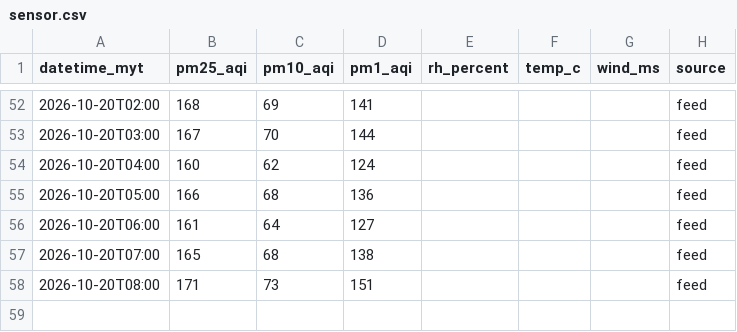
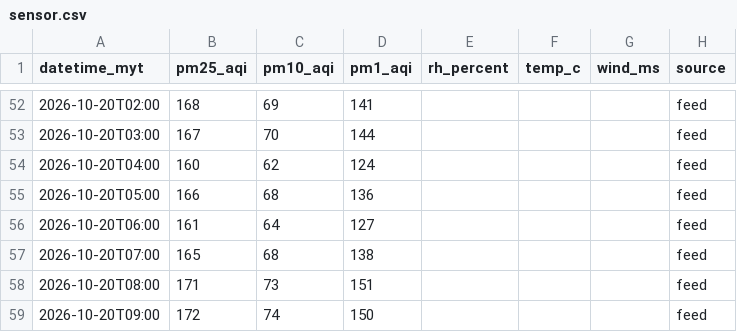
Before and after one commit to sippananda/sasana_api, a CSV file: docs/data/sensor.csv, drawn as a sheet; only a part is shown, gaps mark what is left out.

```diff
--- a/docs/data/sensor.csv
+++ b/docs/data/sensor.csv
@@ -58 +58,2 @@ datetime_myt,pm25_aqi,pm10_aqi,pm1_aqi,rh_percent,temp_c,wind_ms,source
 2026-10-20T08:00,171,73,151,,,,feed
+2026-10-20T09:00,172,74,150,,,,feed
```
Also changed, not shown: docs/data/hourly.csv, docs/data/hourly_extra.csv, 1 other file.
